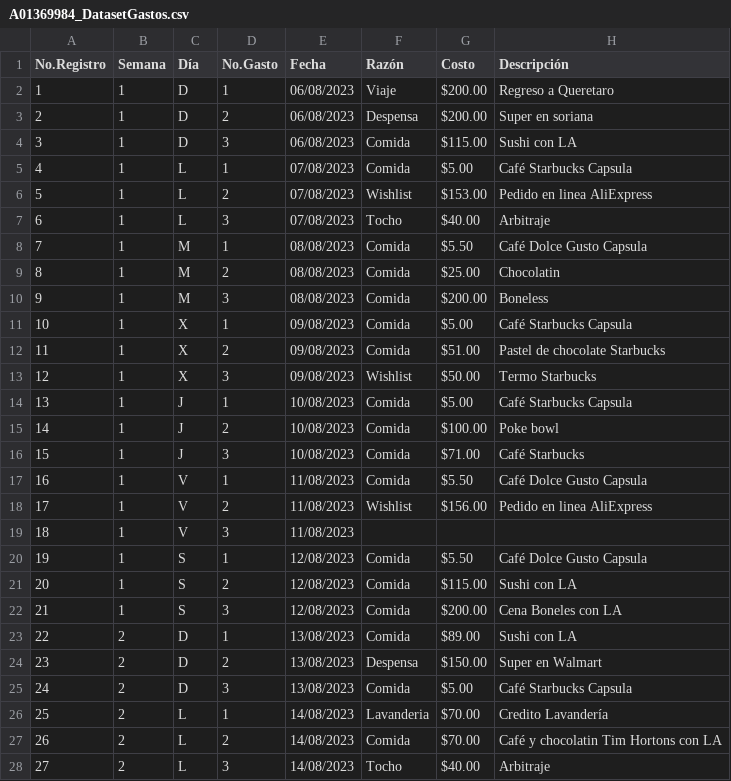
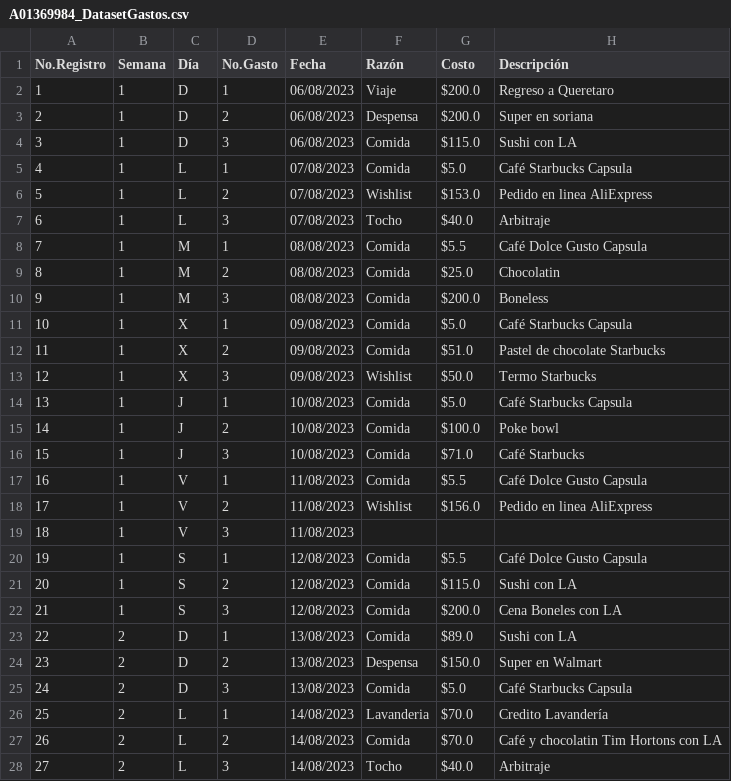
Before and after one commit to AnHrt/CienciaDatos, a CSV file: A01369984_DatasetGastos.csv, drawn as a sheet; only a part is shown; the diff covers the shown part only.

Commit message:
Update A01369984_DatasetGastos.csv

```diff
--- a/A01369984_DatasetGastos.csv
+++ b/A01369984_DatasetGastos.csv
@@ -1,28 +1,28 @@
 No.Registro,Semana,Día,No.Gasto,Fecha,Razón , Costo ,Descripción
-1,1,D,1,06/08/2023,Viaje ,$200.00,Regreso a Queretaro
-2,1,D,2,06/08/2023,Despensa,$200.00,Super en soriana
-3,1,D,3,06/08/2023,Comida,$115.00,Sushi con LA
-4,1,L,1,07/08/2023,Comida,$5.00,Café Starbucks Capsula
-5,1,L,2,07/08/2023,Wishlist,$153.00,Pedido en linea AliExpress
-6,1,L,3,07/08/2023,Tocho,$40.00,Arbitraje
-7,1,M,1,08/08/2023,Comida,$5.50,Café Dolce Gusto Capsula
-8,1,M,2,08/08/2023,Comida,$25.00,Chocolatin
-9,1,M,3,08/08/2023,Comida,$200.00,Boneless
-10,1,X,1,09/08/2023,Comida,$5.00,Café Starbucks Capsula
-11,1,X,2,09/08/2023,Comida ,$51.00,Pastel de chocolate Starbucks
-12,1,X,3,09/08/2023,Wishlist,$50.00,Termo Starbucks
-13,1,J,1,10/08/2023,Comida,$5.00,Café Starbucks Capsula
-14,1,J,2,10/08/2023,Comida,$100.00,Poke bowl
-15,1,J,3,10/08/2023,Comida,$71.00,Café Starbucks
-16,1,V,1,11/08/2023,Comida,$5.50,Café Dolce Gusto Capsula
-17,1,V,2,11/08/2023,Wishlist,$156.00,Pedido en linea AliExpress
+1,1,D,1,06/08/2023,Viaje ,$200.0,Regreso a Queretaro
+2,1,D,2,06/08/2023,Despensa,$200.0,Super en soriana
+3,1,D,3,06/08/2023,Comida,$115.0,Sushi con LA
+4,1,L,1,07/08/2023,Comida,$5.0,Café Starbucks Capsula
+5,1,L,2,07/08/2023,Wishlist,$153.0,Pedido en linea AliExpress
+6,1,L,3,07/08/2023,Tocho,$40.0,Arbitraje
+7,1,M,1,08/08/2023,Comida,$5.5,Café Dolce Gusto Capsula
+8,1,M,2,08/08/2023,Comida,$25.0,Chocolatin
+9,1,M,3,08/08/2023,Comida,$200.0,Boneless
+10,1,X,1,09/08/2023,Comida,$5.0,Café Starbucks Capsula
+11,1,X,2,09/08/2023,Comida ,$51.0,Pastel de chocolate Starbucks
+12,1,X,3,09/08/2023,Wishlist,$50.0,Termo Starbucks
+13,1,J,1,10/08/2023,Comida,$5.0,Café Starbucks Capsula
+14,1,J,2,10/08/2023,Comida,$100.0,Poke bowl
+15,1,J,3,10/08/2023,Comida,$71.0,Café Starbucks
+16,1,V,1,11/08/2023,Comida,$5.5,Café Dolce Gusto Capsula
+17,1,V,2,11/08/2023,Wishlist,$156.0,Pedido en linea AliExpress
 18,1,V,3,11/08/2023,,,
-19,1,S,1,12/08/2023,Comida,$5.50,Café Dolce Gusto Capsula
-20,1,S,2,12/08/2023,Comida,$115.00,Sushi con LA
-21,1,S,3,12/08/2023,Comida,$200.00,Cena Boneles con LA
-22,2,D,1,13/08/2023,Comida,$89.00,Sushi con LA
-23,2,D,2,13/08/2023,Despensa,$150.00,Super en Walmart
-24,2,D,3,13/08/2023,Comida,$5.00,Café Starbucks Capsula
-25,2,L,1,14/08/2023,Lavanderia ,$70.00,Credito Lavandería
-26,2,L,2,14/08/2023,Comida,$70.00,Café y chocolatin Tim Hortons con LA
-27,2,L,3,14/08/2023,Tocho,$40.00,Arbitraje
+19,1,S,1,12/08/2023,Comida,$5.5,Café Dolce Gusto Capsula
+20,1,S,2,12/08/2023,Comida,$115.0,Sushi con LA
+21,1,S,3,12/08/2023,Comida,$200.0,Cena Boneles con LA
+22,2,D,1,13/08/2023,Comida,$89.0,Sushi con LA
+23,2,D,2,13/08/2023,Despensa,$150.0,Super en Walmart
+24,2,D,3,13/08/2023,Comida,$5.0,Café Starbucks Capsula
+25,2,L,1,14/08/2023,Lavanderia ,$70.0,Credito Lavandería
+26,2,L,2,14/08/2023,Comida,$70.0,Café y chocolatin Tim Hortons con LA
+27,2,L,3,14/08/2023,Tocho,$40.0,Arbitraje
```
Also changed, not shown: 18 edited cells elsewhere in this file.
